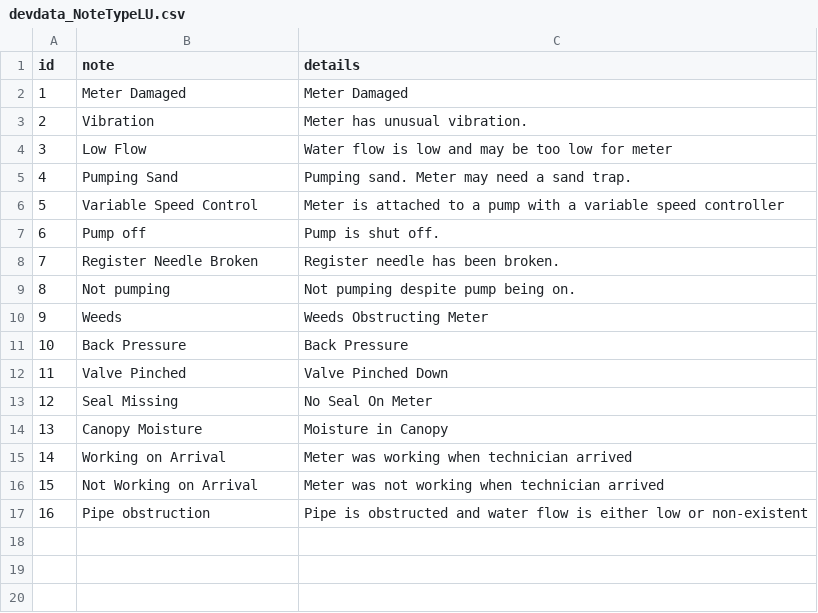
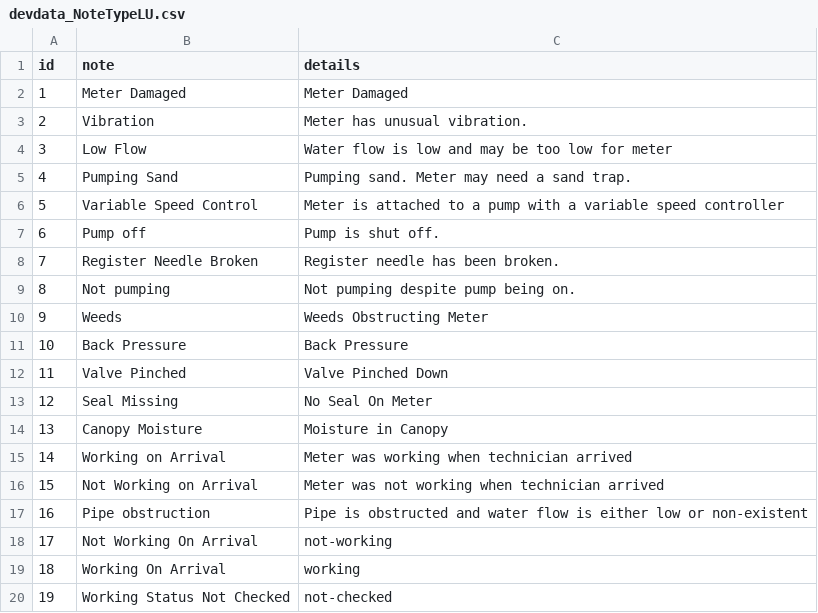
Before and after one commit to NMWDI/WaterManagerDB, a CSV file: api/data/devdata_NoteTypeLU.csv, drawn as a sheet; the diff names each change by its address in the sheet, - before the commit and + after, or states it on an @@ line.

Commit message:
Finish OSE report endpoint, fix incorrect observation date logic on activities endpoint, change 'notes' field of MeterActivities to 'Description' to reflect naming on form and to not conflict with the idea of MeterActivities' associated NoteTypeLUs

```diff
--- a/api/data/devdata_NoteTypeLU.csv
+++ b/api/data/devdata_NoteTypeLU.csv
+row 18: 17 | Not Working On Arrival | not-working
+row 19: 18 | Working On Arrival | working
+row 20: 19 | Working Status Not Checked | not-checked
```
Also changed, not shown: 9 other files.
